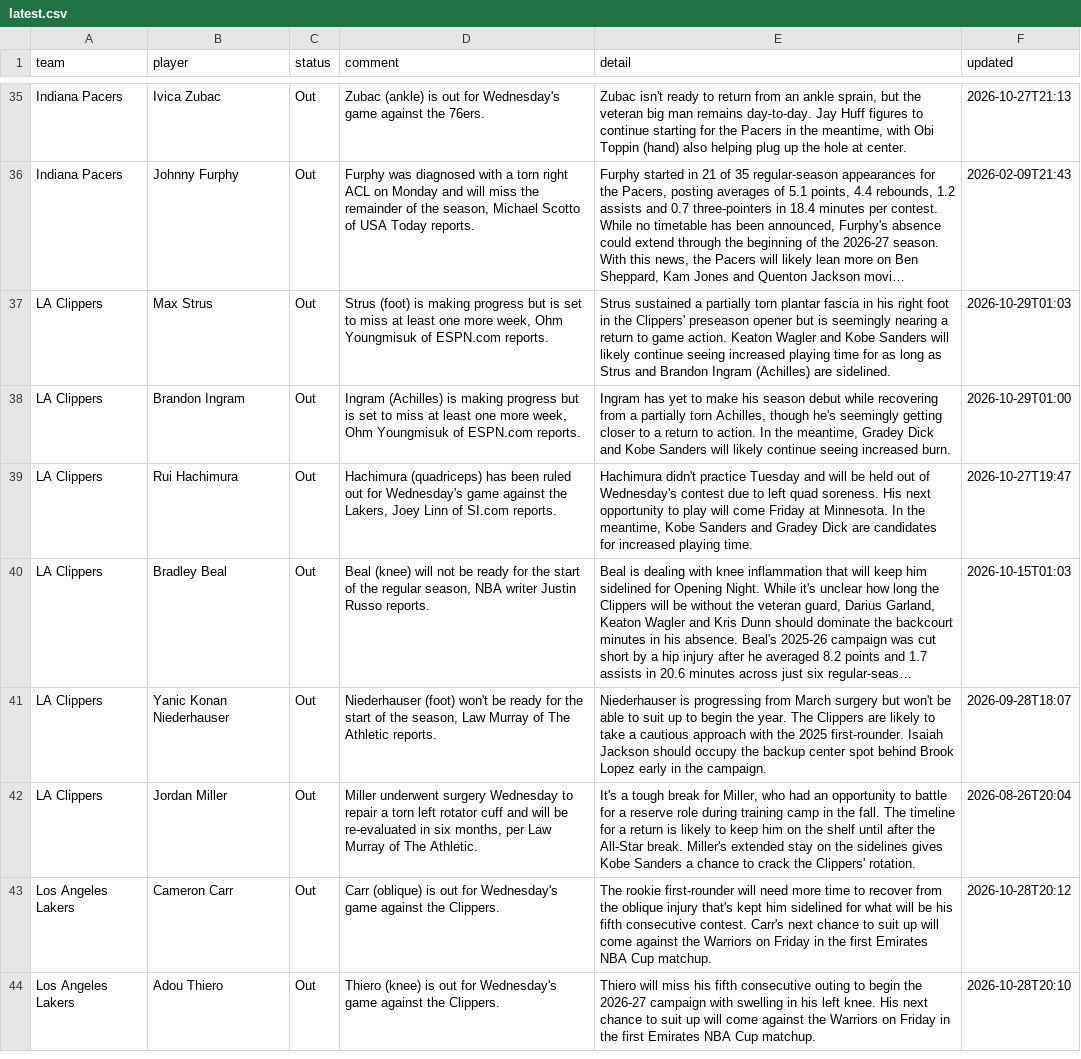
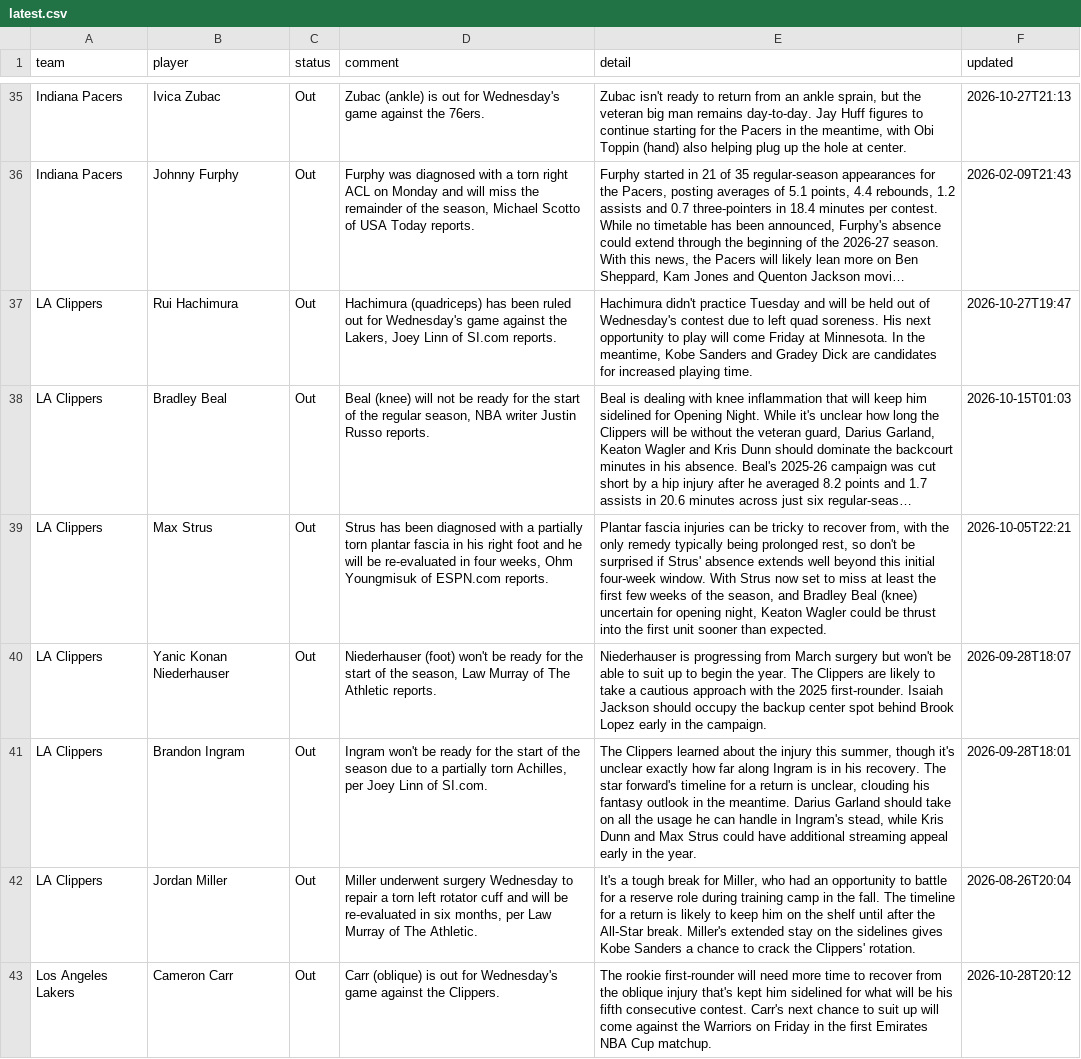
Before and after one commit to barrca12-rgb/NBA, a CSV file: injuries/latest.csv, drawn as a sheet; only a part is shown, gaps mark what is left out; the shorter side is filled out with more unchanged rows; long unchanged cells end in …; removed rows and columns are numbered as before the commit, all else as after; the diff names each change by its address in the sheet, - before the commit and + after, or states it on an @@ line.

```diff
--- a/injuries/latest.csv
+++ b/injuries/latest.csv
-row 37: LA Clippers | Max Strus | Out | Strus (foot) is making progress but is set to miss at least one more week, Ohm Youngmisuk of ESPN.com reports. | Strus sustained a partially torn plantar fascia in his right foot in the Clippers' preseason opener but is seemingly nearing a return to game action. Keaton Wagler and Kobe Sanders will likely continue seeing increased playing time for as long as Strus and Brandon Ingram (Achilles) are sidelined. | 2026-10-29T01:03
-row 38: LA Clippers | Brandon Ingram | Out | Ingram (Achilles) is making progress but is set to miss at least one more week, Ohm Youngmisuk of ESPN.com reports. | Ingram has yet to make his season debut while recovering from a partially torn Achilles, though he's seemingly getting closer to a return to action. In the meantime, Gradey Dick and Kobe Sanders will likely continue seeing increased burn. | 2026-10-29T01:00
+row 39: LA Clippers | Max Strus | Out | Strus has been diagnosed with a partially torn plantar fascia in his right foot and he will be re-evaluated in four weeks, Ohm Youngmisuk of ESPN.com reports. | Plantar fascia injuries can be tricky to recover from, with the only remedy typically being prolonged rest, so don't be surprised if Strus' absence extends well beyond this initial four-week window. With Strus now set to miss at least the first few weeks of the season, and Bradley Beal (knee) uncertain for opening night, Keaton Wagler could be thrust into the first unit sooner than expected. | 2026-10-05T22:21
+row 41: LA Clippers | Brandon Ingram | Out | Ingram won't be ready for the start of the season due to a partially torn Achilles, per Joey Linn of SI.com. | The Clippers learned about the injury this summer, though it's unclear exactly how far along Ingram is in his recovery. The star forward's timeline for a return is unclear, clouding his fantasy outlook in the meantime. Darius Garland should take on all the usage he can handle in Ingram's stead, while Kris Dunn and Max Strus could have additional streaming appeal early in the year. | 2026-09-28T18:01
```
Also changed, not shown: lines/closing.csv, 5 other files.
